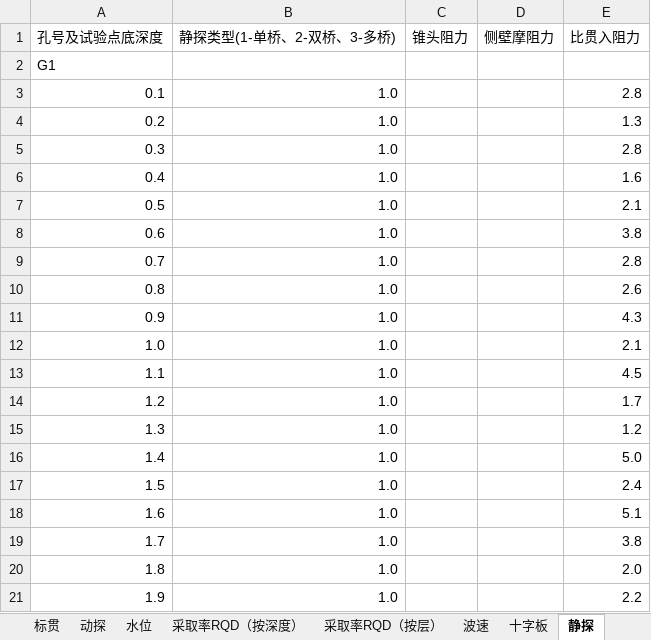
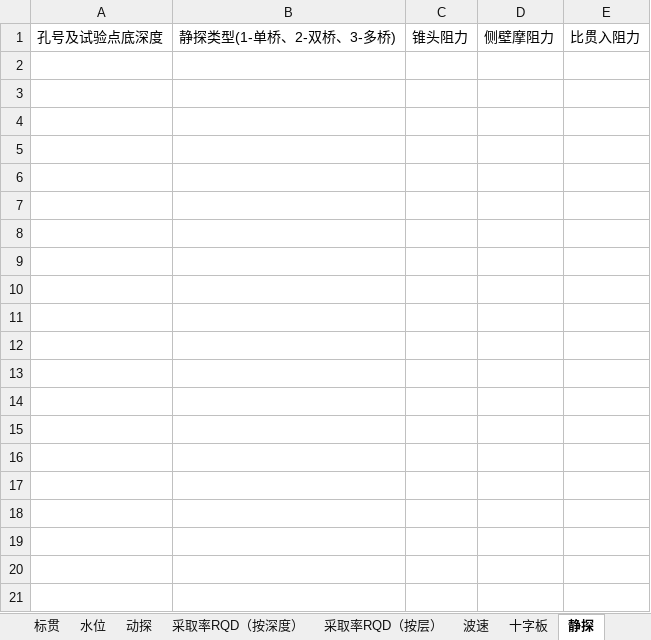
Before and after one commit to mrvx666/easy-lizheng-input, an Excel workbook: 理正勘察标准数据接口模板.xlsx, sheet 静探, drawn as a sheet; only a part is shown; values as stored, in another font and other column widths than the file's, no borders; the diff covers the shown part only; the diff names each change by its address in the sheet, - before the commit and + after, or states it on an @@ line.

```diff
--- a/理正勘察标准数据接口模板.xlsx (sheet 静探)
+++ b/理正勘察标准数据接口模板.xlsx (sheet 静探)
@@ sheet tab order changed: 标贯 | 水位 | 动探 | 采取率RQD（按深度） | 采取率RQD（按层） | 波速 | 十字板 | 静探 @@
-row 2: G1
-row 3: 0.1 | 1.0 |  |  | 2.8
-row 4: 0.2 | 1.0 |  |  | 1.3
-row 5: 0.3 | 1.0 |  |  | 2.8
-row 6: 0.4 | 1.0 |  |  | 1.6
-row 7: 0.5 | 1.0 |  |  | 2.1
-row 8: 0.6 | 1.0 |  |  | 3.8
-row 9: 0.7 | 1.0 |  |  | 2.8
-row 10: 0.8 | 1.0 |  |  | 2.6
-row 11: 0.9 | 1.0 |  |  | 4.3
-row 12: 1.0 | 1.0 |  |  | 2.1
-row 13: 1.1 | 1.0 |  |  | 4.5
-row 14: 1.2 | 1.0 |  |  | 1.7
-row 15: 1.3 | 1.0 |  |  | 1.2
-row 16: 1.4 | 1.0 |  |  | 5.0
-row 17: 1.5 | 1.0 |  |  | 2.4
-row 18: 1.6 | 1.0 |  |  | 5.1
-row 19: 1.7 | 1.0 |  |  | 3.8
-row 20: 1.8 | 1.0 |  |  | 2.0
-row 21: 1.9 | 1.0 |  |  | 2.2
```
Also changed, not shown: 43 removed rows elsewhere in this sheet, sheet 标贯, sheet 勘探点表, sheet 基本数据, sheet 动探, sheet 取样, sheet 波速, 2 more sheets.
